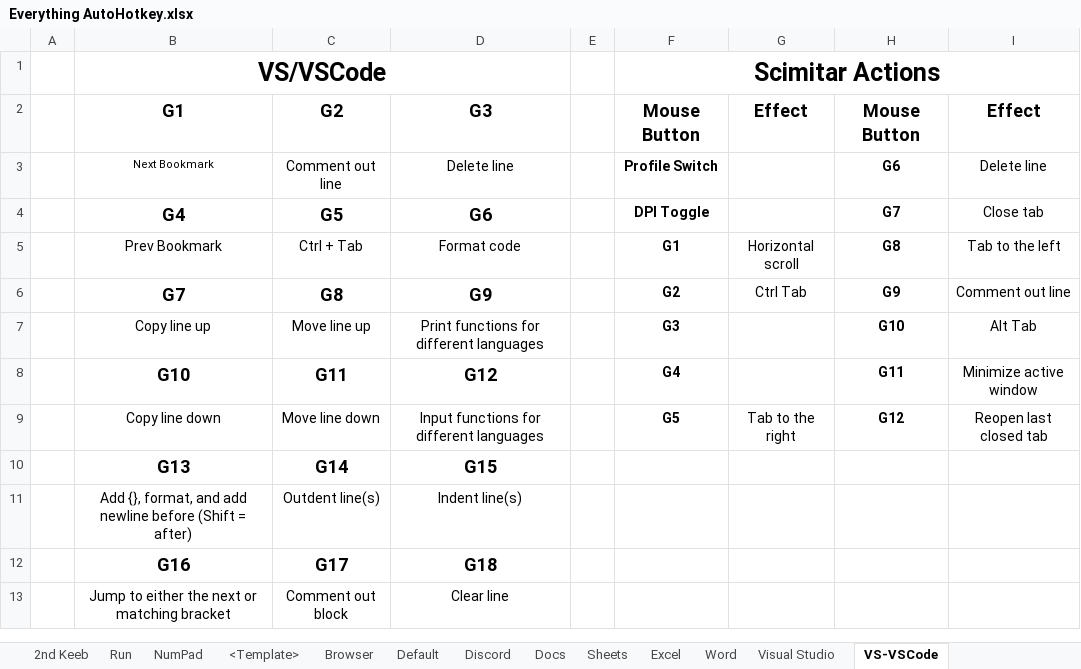
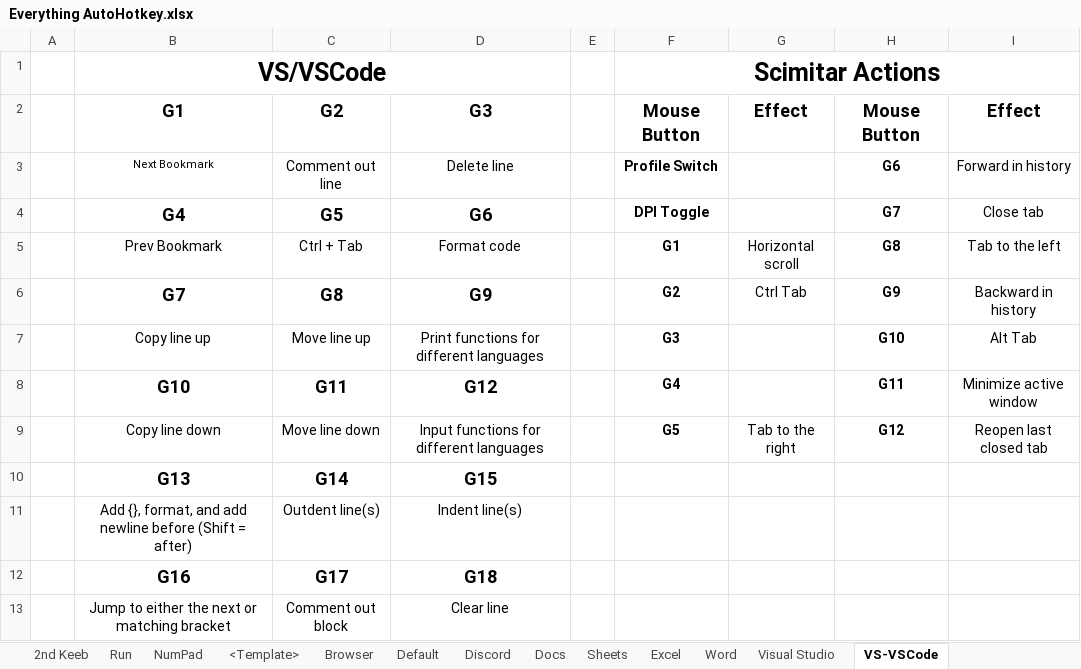
Before and after one commit to ellman12/AutoHotkey, an Excel workbook: Everything AutoHotkey.xlsx, sheet VS-VSCode, drawn as a sheet; values as stored, in another font and other column widths than the file's, no borders; the diff names each change by its address in the sheet, - before the commit and + after, or states it on an @@ line.

Commit message:
add history stuff to mouse

```diff
--- a/Everything AutoHotkey.xlsx (sheet VS-VSCode)
+++ b/Everything AutoHotkey.xlsx (sheet VS-VSCode)
-I3: Delete line
+I3: Forward in history
-I6: Comment out line
+I6: Backward in history
```
Also changed, not shown: 2 other files.
